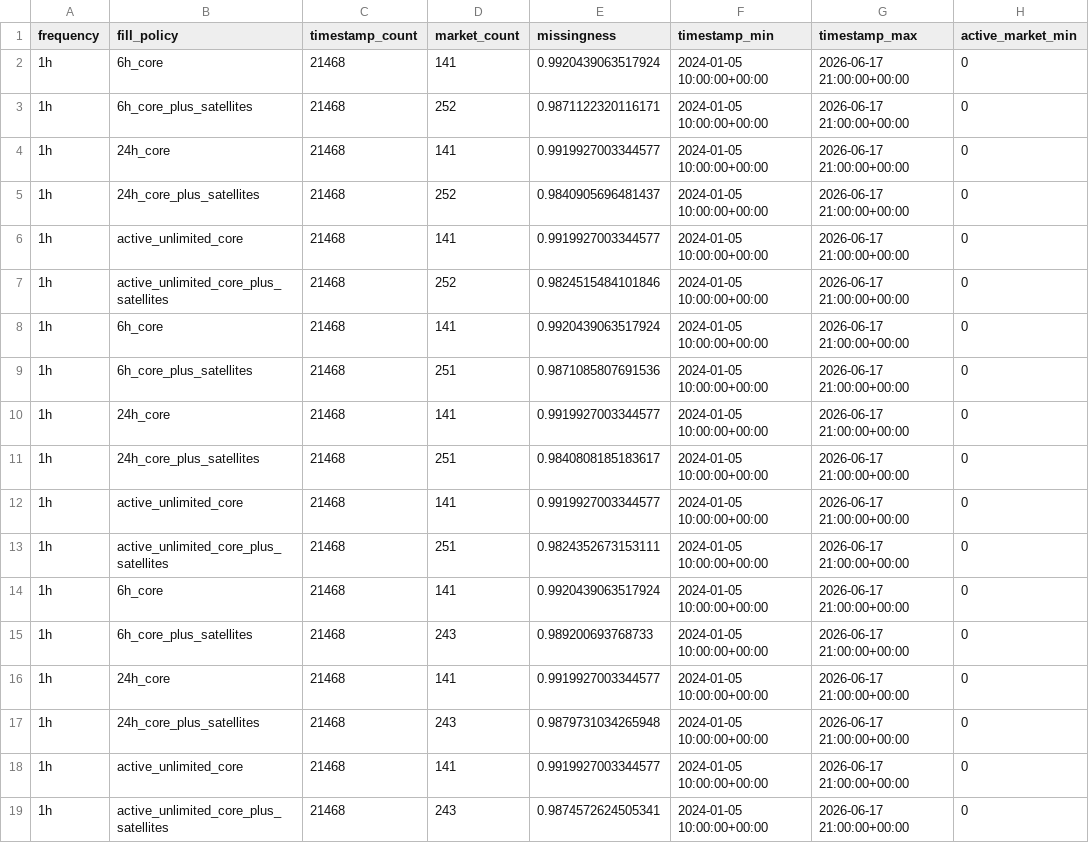
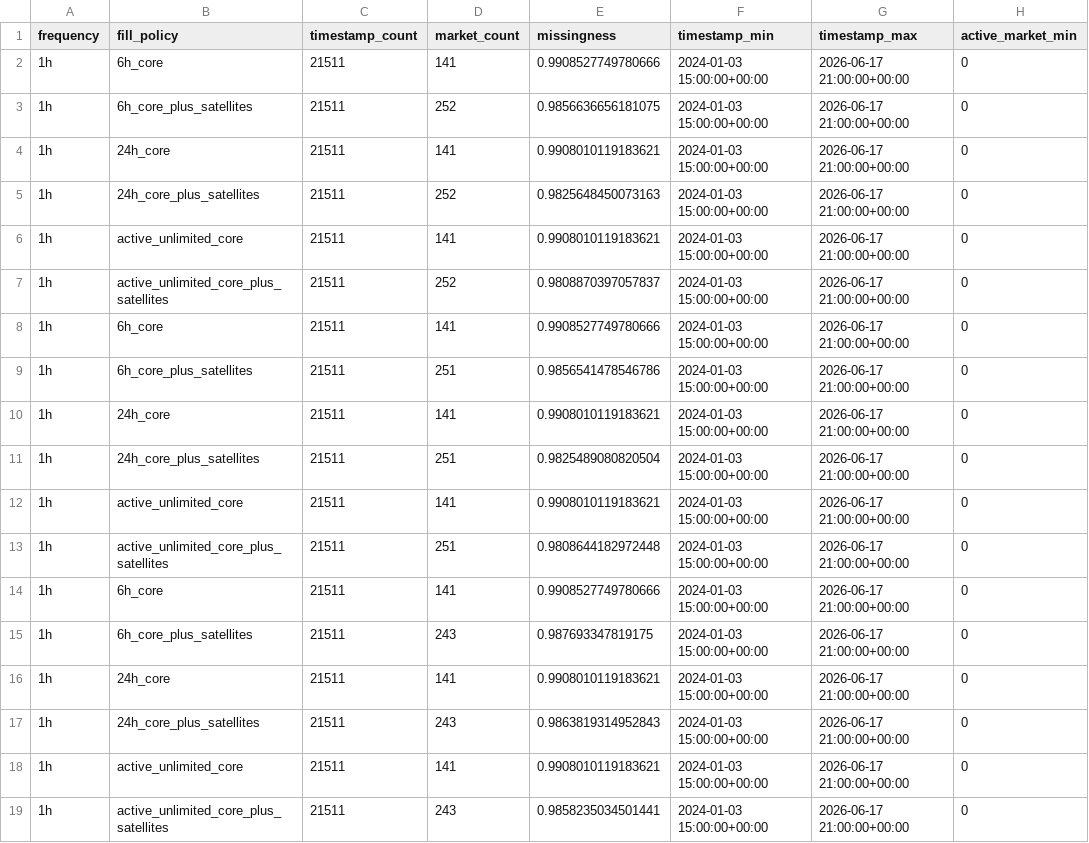
Before and after one commit to ajerfy/Topology-of-Prediction-Market-Belief-Dynamics, a CSV file: polymarket_topology/data/processed/stress_tests/stress_test_summary.csv, drawn as a sheet; only a part is shown; the diff names each change by its address in the sheet, - before the commit and + after, or states it on an @@ line.

```diff
--- a/polymarket_topology/data/processed/stress_tests/stress_test_summary.csv
+++ b/polymarket_topology/data/processed/stress_tests/stress_test_summary.csv
-C2:C19 (timestamp_count): 21468
+C2:C19 (timestamp_count): 21511
-E2 (missingness): 0.9920439063517924
+E2 (missingness): 0.9908527749780666
-F2:F19 (timestamp_min): 2024-01-05 10:00:00+00:00
+F2:F19 (timestamp_min): 2024-01-03 15:00:00+00:00
-E3 (missingness): 0.9871122320116171
+E3 (missingness): 0.9856636656181075
-E4 (missingness): 0.9919927003344577
+E4 (missingness): 0.9908010119183621
-E5 (missingness): 0.9840905696481437
+E5 (missingness): 0.9825648450073163
-E6 (missingness): 0.9919927003344577
+E6 (missingness): 0.9908010119183621
-E7 (missingness): 0.9824515484101846
+E7 (missingness): 0.9808870397057837
-E8 (missingness): 0.9920439063517924
+E8 (missingness): 0.9908527749780666
-E9 (missingness): 0.9871085807691536
+E9 (missingness): 0.9856541478546786
-E10 (missingness): 0.9919927003344577
+E10 (missingness): 0.9908010119183621
-E11 (missingness): 0.9840808185183617
+E11 (missingness): 0.9825489080820504
-E12 (missingness): 0.9919927003344577
+E12 (missingness): 0.9908010119183621
-E13 (missingness): 0.9824352673153111
+E13 (missingness): 0.9808644182972448
-E14 (missingness): 0.9920439063517924
+E14 (missingness): 0.9908527749780666
-E15 (missingness): 0.989200693768733
+E15 (missingness): 0.987693347819175
-E16 (missingness): 0.9919927003344577
+E16 (missingness): 0.9908010119183621
-E17 (missingness): 0.9879731034265948
+E17 (missingness): 0.9863819314952843
-E18 (missingness): 0.9919927003344577
+E18 (missingness): 0.9908010119183621
-E19 (missingness): 0.9874572624505341
+E19 (missingness): 0.9858235034501441
```
Also changed, not shown: polymarket_topology/data/processed/coverage_by_market.csv, polymarket_topology/data/processed/coverage_by_timestamp.csv, 17 other files.
